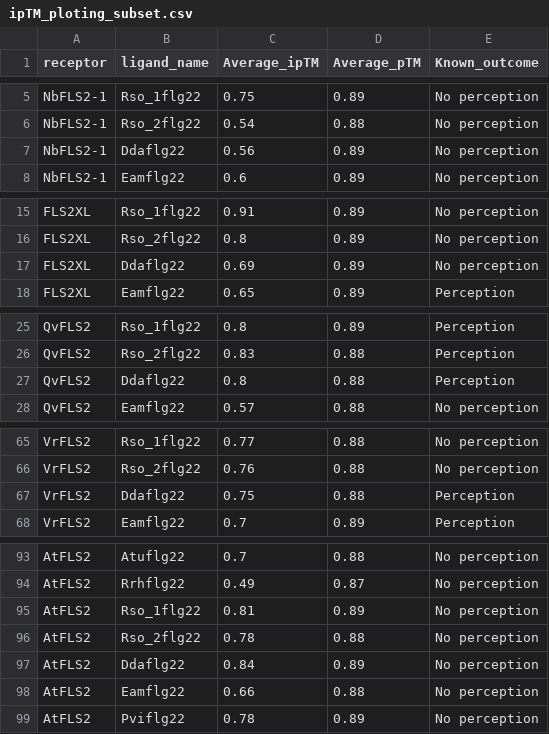
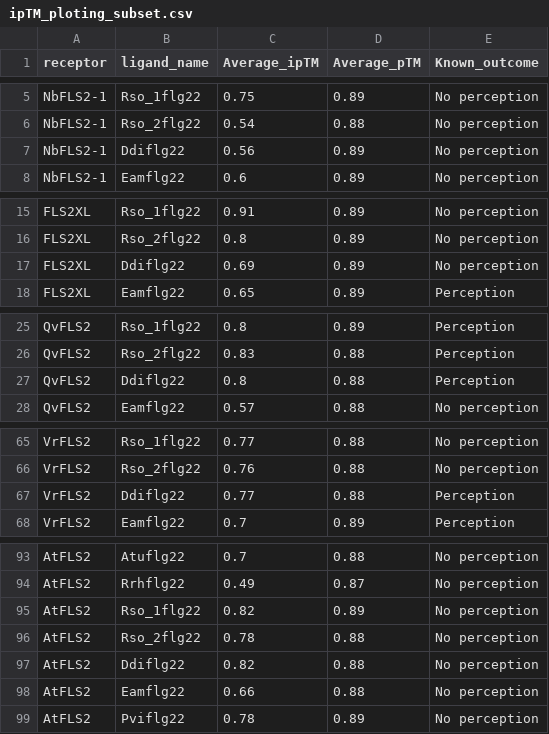
Before and after one commit to jerrytli/FLS2_engineering, a CSV file: R_ploting/input/af3/ipTM_ploting_subset.csv, drawn as a sheet; only a part is shown, gaps mark what is left out; the diff covers the shown part only.

```diff
--- a/R_ploting/input/af3/ipTM_ploting_subset.csv
+++ b/R_ploting/input/af3/ipTM_ploting_subset.csv
@@ -6,3 +6,3 @@ NbFLS2-1,Rso_1flg22,0.75,0.89,No perception
 NbFLS2-1,Rso_2flg22,0.54,0.88,No perception
-NbFLS2-1,Ddaflg22,0.56,0.89,No perception
+NbFLS2-1,Ddiflg22,0.56,0.89,No perception
 NbFLS2-1,Eamflg22,0.6,0.89,No perception
@@ -16,3 +16,3 @@ FLS2XL,Rso_1flg22,0.91,0.89,No perception
 FLS2XL,Rso_2flg22,0.8,0.89,No perception
-FLS2XL,Ddaflg22,0.69,0.89,No perception
+FLS2XL,Ddiflg22,0.69,0.89,No perception
 FLS2XL,Eamflg22,0.65,0.89,Perception
@@ -26,3 +26,3 @@ QvFLS2,Rso_1flg22,0.8,0.89,Perception
 QvFLS2,Rso_2flg22,0.83,0.88,Perception
-QvFLS2,Ddaflg22,0.8,0.88,Perception
+QvFLS2,Ddiflg22,0.8,0.88,Perception
 QvFLS2,Eamflg22,0.57,0.88,No perception
@@ -66,3 +66,3 @@ VrFLS2,Rso_1flg22,0.77,0.88,No perception
 VrFLS2,Rso_2flg22,0.76,0.88,No perception
-VrFLS2,Ddaflg22,0.75,0.88,Perception
+VrFLS2,Ddiflg22,0.77,0.88,Perception
 VrFLS2,Eamflg22,0.7,0.89,Perception
@@ -94,5 +94,5 @@ AtFLS2,Atuflg22,0.7,0.88,No perception
 AtFLS2,Rrhflg22,0.49,0.87,No perception
-AtFLS2,Rso_1flg22,0.81,0.89,No perception
+AtFLS2,Rso_1flg22,0.82,0.89,No perception
 AtFLS2,Rso_2flg22,0.78,0.88,No perception
-AtFLS2,Ddaflg22,0.84,0.89,No perception
+AtFLS2,Ddiflg22,0.82,0.88,No perception
 AtFLS2,Eamflg22,0.66,0.88,No perception
```
Also changed, not shown: 25 edited cells elsewhere in this file, R_ploting/input/af3/ipTM_ploting.csv, 7 other files.
